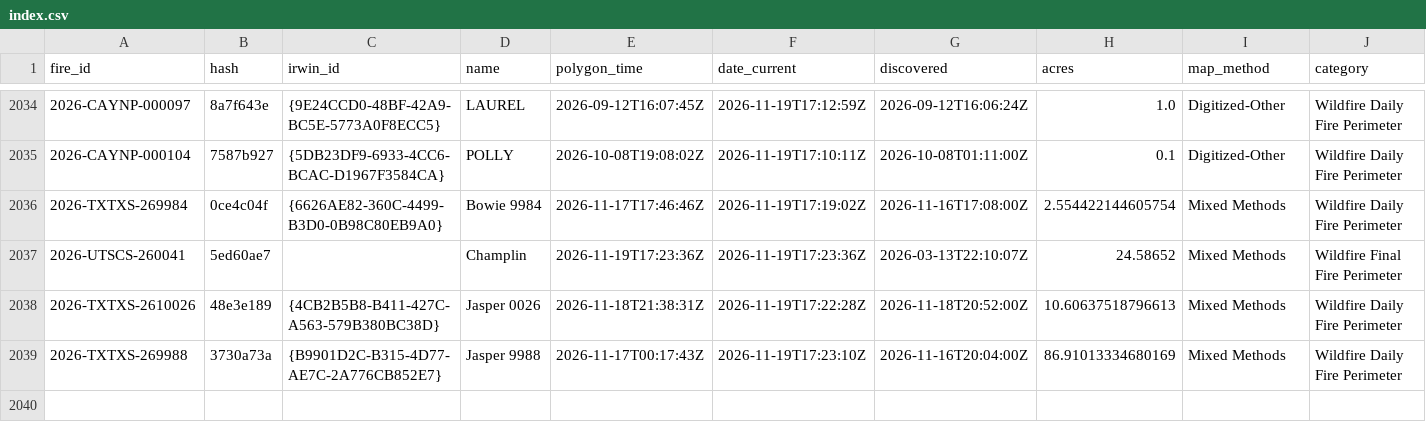
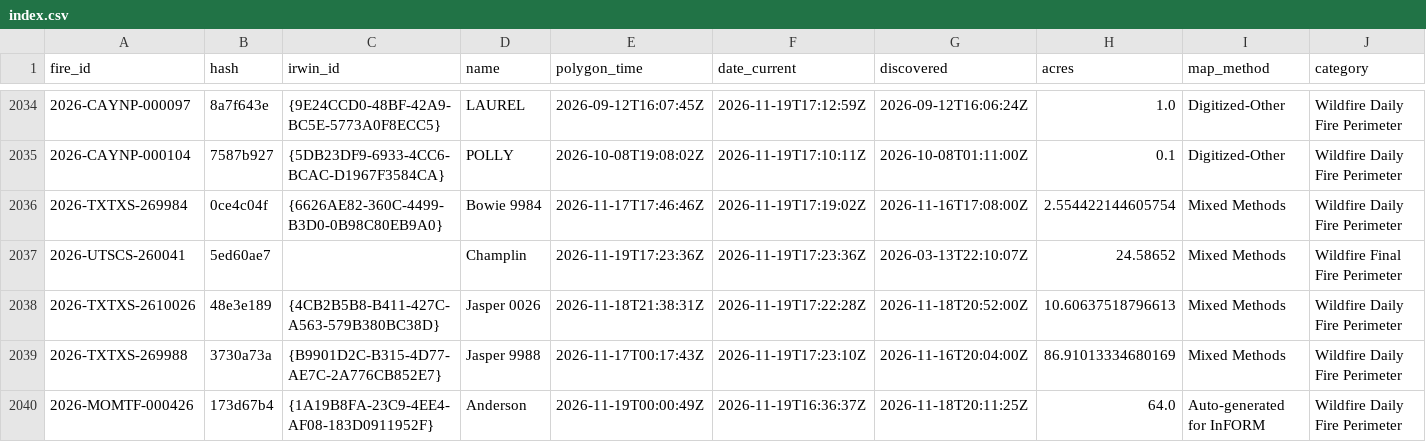
Before and after one commit to GT-Fire-Research-and-Innovation/WildfireRepo1, a CSV file: perimeters/index.csv, drawn as a sheet; only a part is shown, gaps mark what is left out; rows hold the shown columns only; the diff names each change by its address in the sheet, - before the commit and + after, or states it on an @@ line.

```diff
--- a/perimeters/index.csv
+++ b/perimeters/index.csv
+row 2040: 2026-MOMTF-000426 | 173d67b4 | {1A19B8FA-23C9-4EE4-AF08-183D0911952F} | Anderson | 2026-11-19T00:00:49Z | 2026-11-19T16:36:37Z | 2026-11-18T20:11:25Z | 64.0 | Auto-generated for InFORM | Wildfire Daily Fire Perimeter
```
Also changed, not shown: perimeters/polls/2026-11.csv, perimeters/seen.csv, 1 other file.
